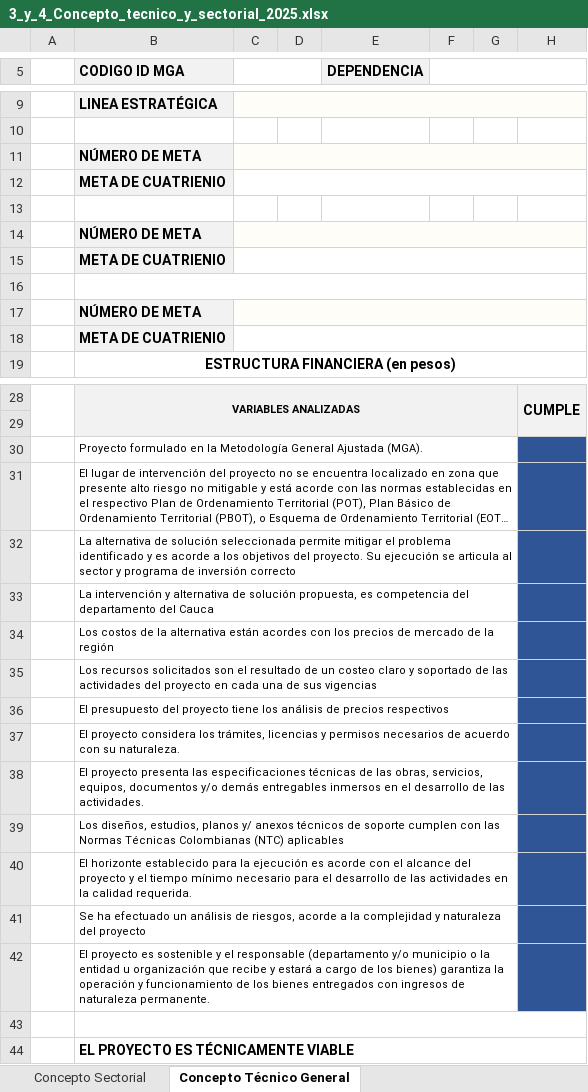
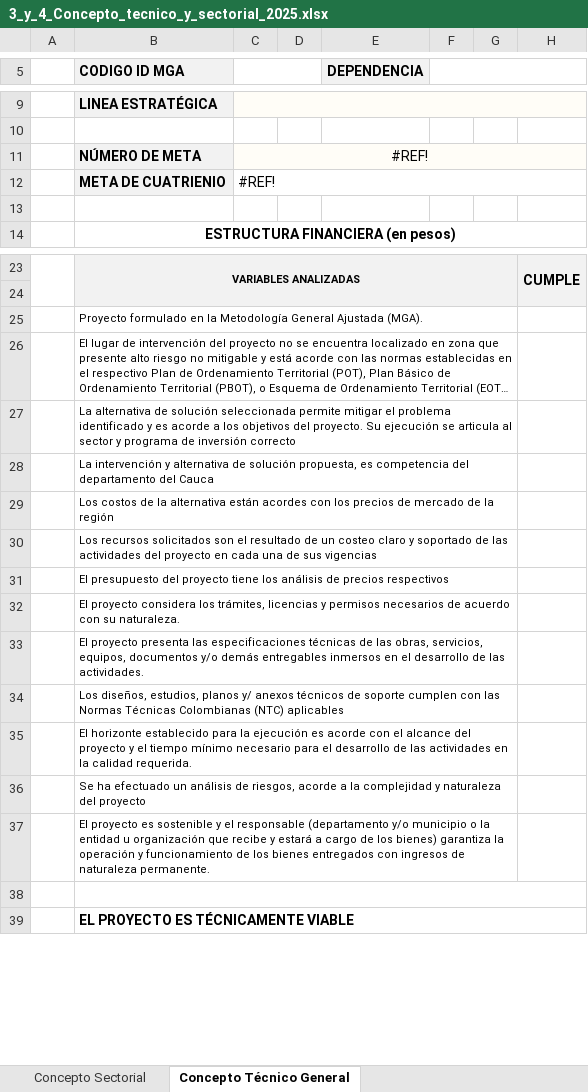
Before and after one commit to hiuzv/form_conceptos_tecnico_sectorial, an Excel workbook: 3_y_4_Concepto_tecnico_y_sectorial_2025.xlsx, sheet Concepto Técnico General, drawn as a sheet; only a part is shown, gaps mark what is left out; long unchanged cells end in …; values as stored, in another font and other column widths than the file's, no borders; removed rows and columns are numbered as before the commit, all else as after; the diff names each change by its address in the sheet, - before the commit and + after, or states it on an @@ line.

Commit message:
Cambios en metas multiples

```diff
--- a/3_y_4_Concepto_tecnico_y_sectorial_2025.xlsx (sheet Concepto Técnico General)
+++ b/3_y_4_Concepto_tecnico_y_sectorial_2025.xlsx (sheet Concepto Técnico General)
-C11:C12: (empty)
+C11:C12: #REF!
-row 14:  | NÚMERO DE META
-row 15:  | META DE CUATRIENIO
-row 16: (empty)
-row 17:  | NÚMERO DE META
-row 18:  | META DE CUATRIENIO
-H25:H37 fill: #2F5597
+H25:H37 fill: none
```
Also changed, not shown: sheet Concepto Sectorial, 4 other files.
